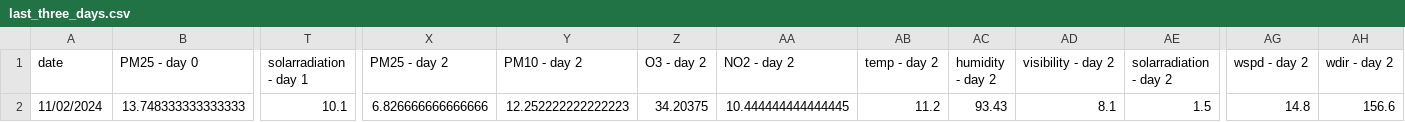
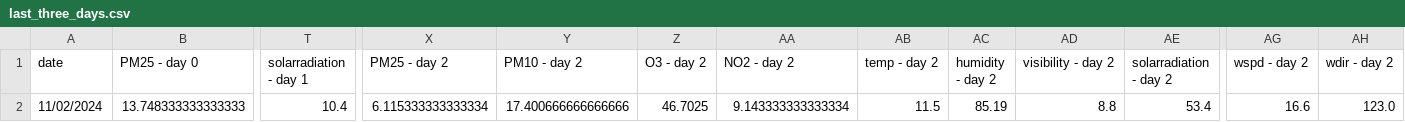
Before and after one commit to atodorov284/air-quality-forecast, a CSV file: data/model_predictions/last_three_days.csv, drawn as a sheet; only a part is shown, gaps mark what is left out; the diff names each change by its address in the sheet, - before the commit and + after, or states it on an @@ line.

Commit message:
Update prediction data

```diff
--- a/data/model_predictions/last_three_days.csv
+++ b/data/model_predictions/last_three_days.csv
-T2 (solarradiation - day 1): 10.1
+T2 (solarradiation - day 1): 10.4
-X2 (PM25 - day 2): 6.826666666666666
+X2 (PM25 - day 2): 6.115333333333334
-Y2 (PM10 - day 2): 12.252222222222223
+Y2 (PM10 - day 2): 17.400666666666666
-Z2 (O3 - day 2): 34.20375
+Z2 (O3 - day 2): 46.7025
-AA2 (NO2 - day 2): 10.444444444444445
+AA2 (NO2 - day 2): 9.143333333333334
-AB2 (temp - day 2): 11.2
+AB2 (temp - day 2): 11.5
-AC2 (humidity - day 2): 93.43
+AC2 (humidity - day 2): 85.19
-AD2 (visibility - day 2): 8.1
+AD2 (visibility - day 2): 8.8
-AE2 (solarradiation - day 2): 1.5
+AE2 (solarradiation - day 2): 53.4
-AG2 (wspd - day 2): 14.8
+AG2 (wspd - day 2): 16.6
-AH2 (wdir - day 2): 156.6
+AH2 (wdir - day 2): 123.0
```
Also changed, not shown: data/model_predictions/prediction_data.csv.
